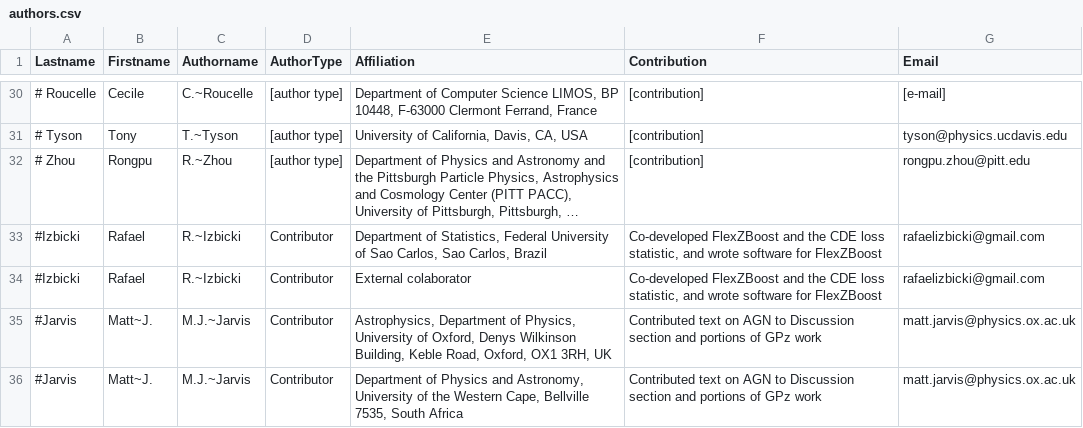
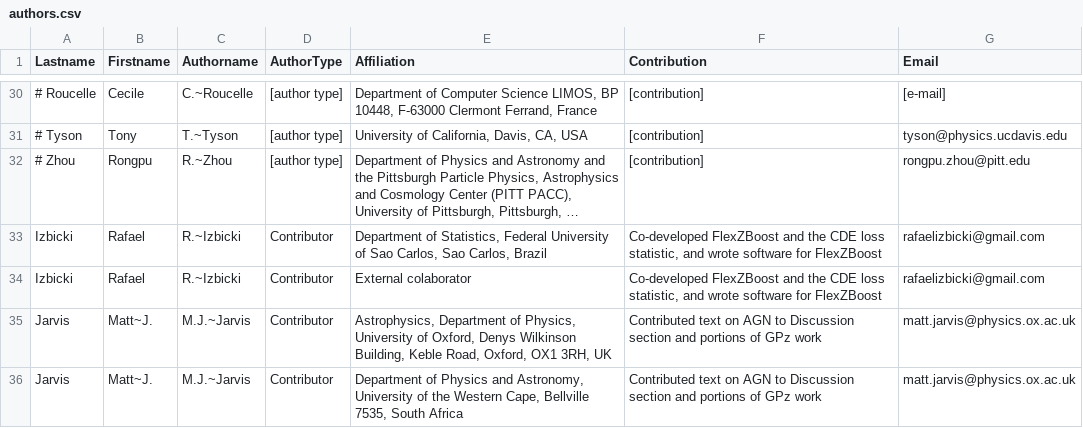
Before and after one commit to LSSTDESC/PZDC1paper, a CSV file: paper/authors.csv, drawn as a sheet; only a part is shown, gaps mark what is left out; long unchanged cells end in …; the diff covers the shown part only; the diff names each change by its address in the sheet, - before the commit and + after, or states it on an @@ line.

```diff
--- a/paper/authors.csv
+++ b/paper/authors.csv
-A33:A34 (Lastname): #Izbicki
+A33:A34 (Lastname): Izbicki
-A35:A36 (Lastname): #Jarvis
+A35:A36 (Lastname): Jarvis
```
Also changed, not shown: 26 edited cells elsewhere in this file, 1 other file.
